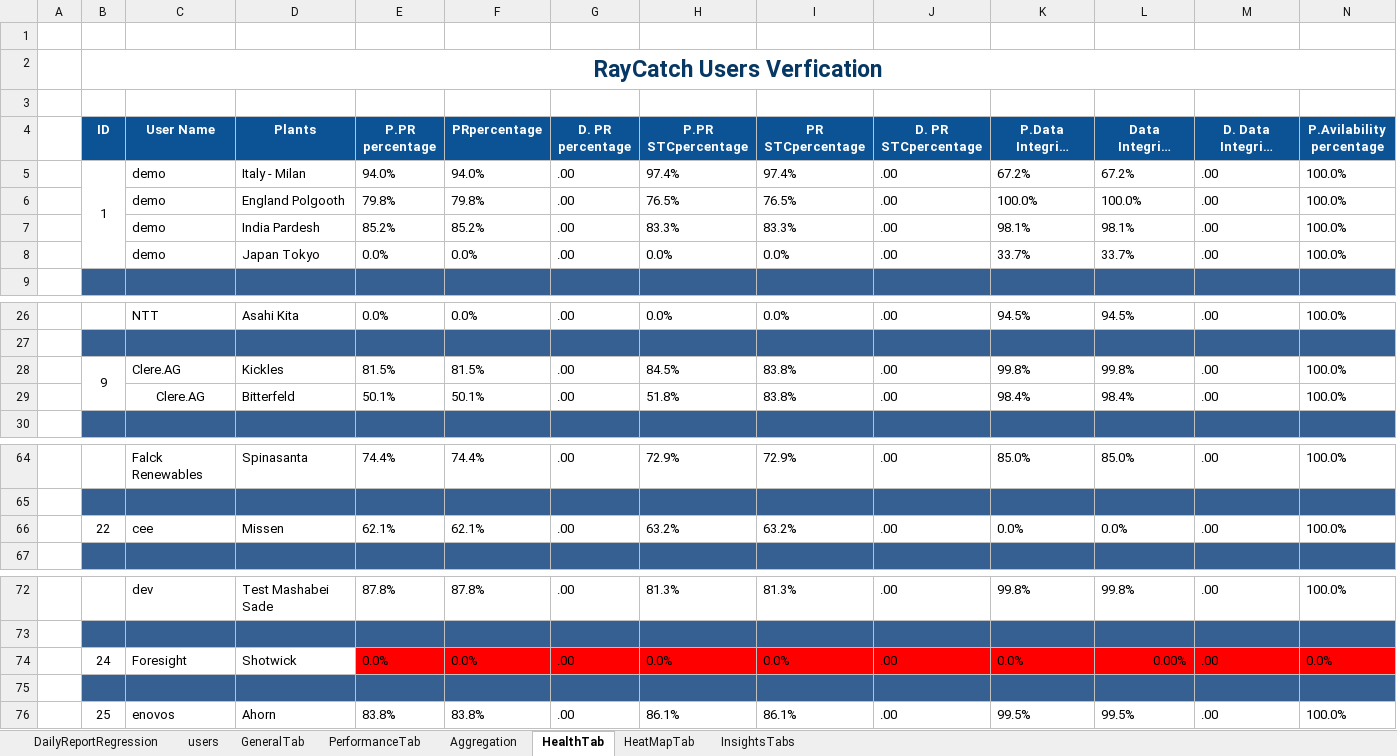
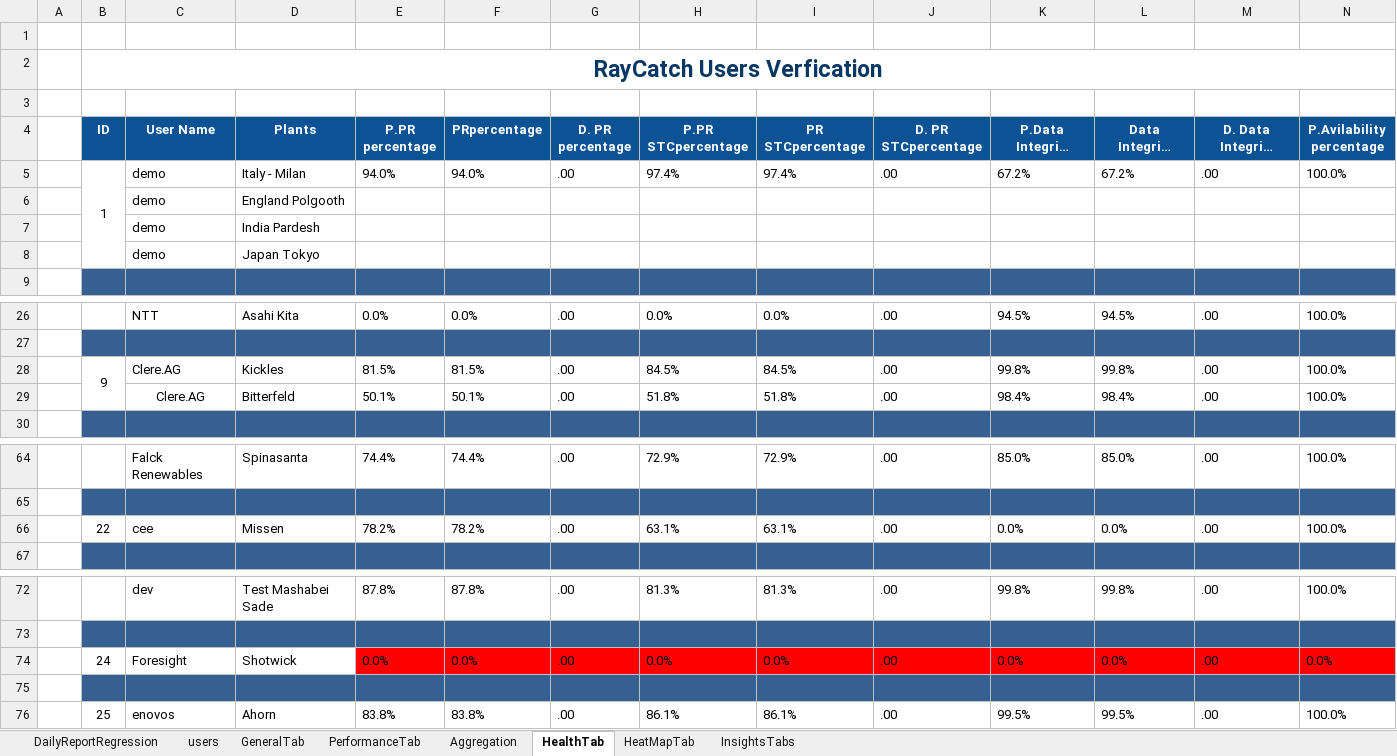
Before and after one commit to tariqalrob97/RayCatch, an Excel workbook: src/com/generic/config/DataSheet.xlsx, sheet HealthTab, drawn as a sheet; only a part is shown, gaps mark what is left out; long unchanged cells end in …; values as stored, in another font and other column widths than the file's, no borders; conditional formats not drawn; removed rows and columns are numbered as before the commit, all else as after; rows hold the shown columns only; the diff covers the shown part only; the diff names each change by its address in the sheet, - before the commit and + after, or states it on an @@ line.

Commit message:
Inverters, Strings - Revenue and percentage

```diff
--- a/src/com/generic/config/DataSheet.xlsx (sheet HealthTab)
+++ b/src/com/generic/config/DataSheet.xlsx (sheet HealthTab)
-row 6:  |  | demo | England Polgooth | 79.8% | 79.8% | .00 | 76.5% | 76.5% | .00 | 100.0% | 100.0% | .00 | 100.0%
-row 7:  |  | demo | India Pardesh | 85.2% | 85.2% | .00 | 83.3% | 83.3% | .00 | 98.1% | 98.1% | .00 | 100.0%
-row 8:  |  | demo | Japan Tokyo | 0.0% | 0.0% | .00 | 0.0% | 0.0% | .00 | 33.7% | 33.7% | .00 | 100.0%
+row 6:  |  | demo | England Polgooth
+row 7:  |  | demo | India Pardesh
+row 8:  |  | demo | Japan Tokyo
-I28 (PR STCpercentage): 83.8%
+I28 (PR STCpercentage): 84.5%
-I29 (PR STCpercentage): 83.8%
+I29 (PR STCpercentage): 51.8%
-E66 (P.PR percentage): 62.1%
+E66 (P.PR percentage): 78.2%
-F66 (PRpercentage): 62.1%
+F66 (PRpercentage): 78.2%
-H66 (P.PR STCpercentage): 63.2%
+H66 (P.PR STCpercentage): 63.1%
-I66 (PR STCpercentage): 63.2%
+I66 (PR STCpercentage): 63.1%
-L74 (Data Integrity percentage): 0.00%
+L74 (Data Integrity percentage): 0.0%
```
Also changed, not shown: 1 added row, 1 removed row and 33 edited cells elsewhere in this sheet, sheet InsightsTabs, sheet HeatMapTab, sheet PerformanceTab, sheet GeneralTab, sheet Aggregation, 3 other files.
